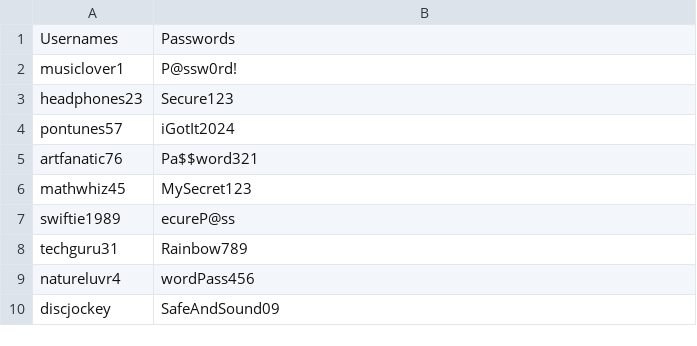
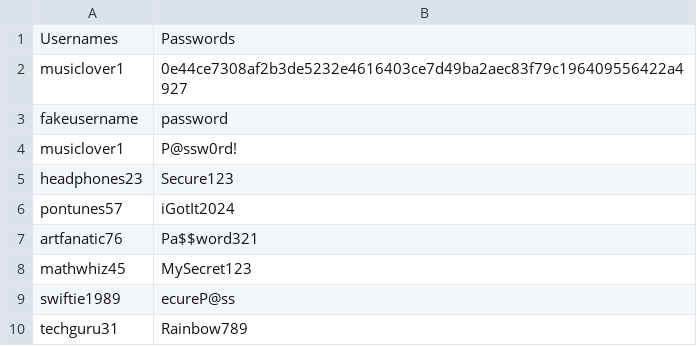
Before and after one commit to neelaanjali/Final-Project-, a CSV file: testFile.csv, drawn as a sheet; only a part is shown; the shorter side is filled out with more unchanged rows; the diff names each change by its address in the sheet, - before the commit and + after, or states it on an @@ line.

Commit message:
Edited displayStats test case
Edited errors in displayStats test case

```diff
--- a/testFile.csv
+++ b/testFile.csv
+row 2: musiclover1 | 0e44ce7308af2b3de5232e4616403ce7d49ba2aec83f79c196409556422a4927
+row 3: fakeusername | password
```
Also changed, not shown: 4 other files.
